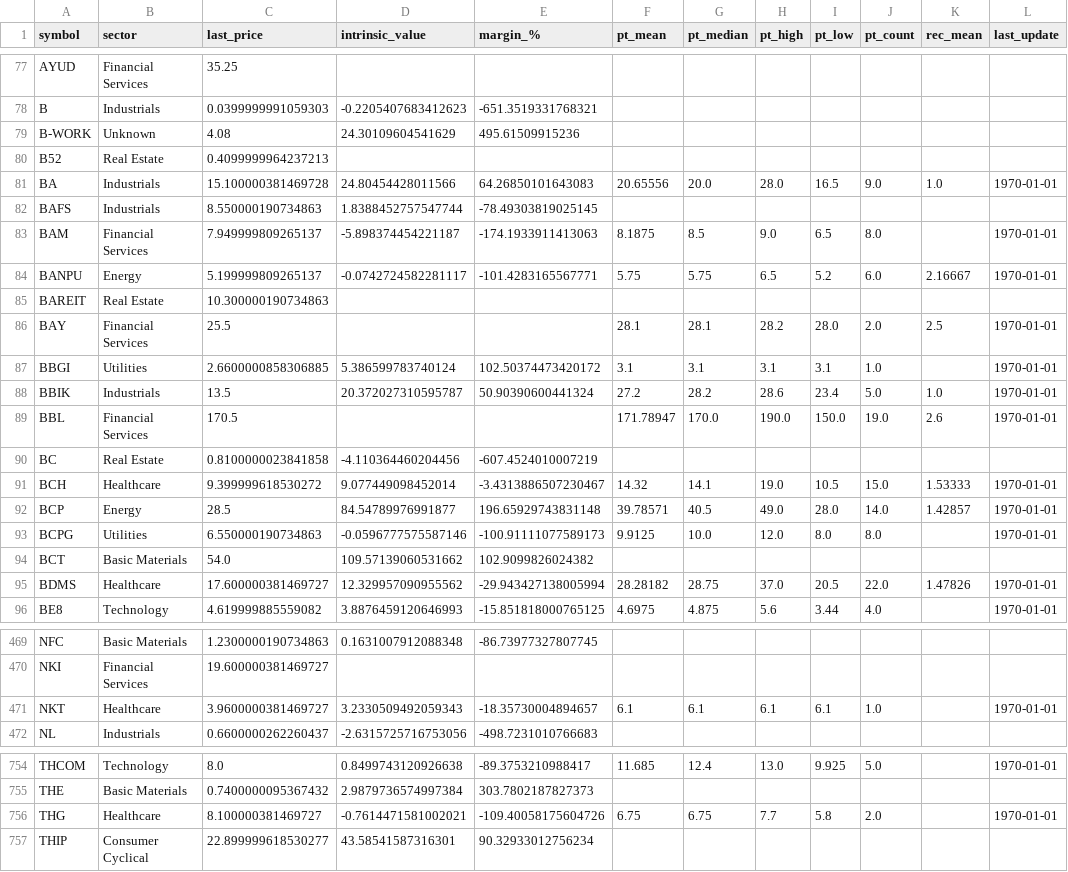
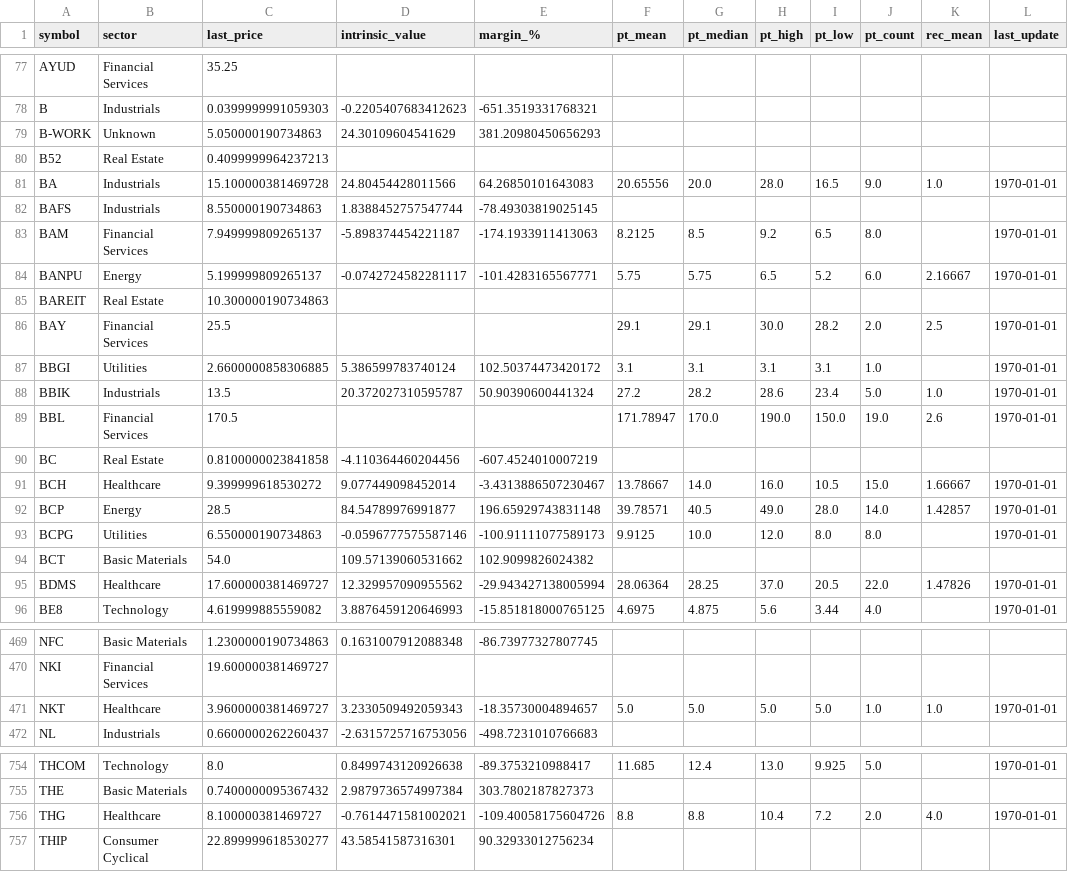
Before and after one commit to babeltechdev/thai-stock-data, a CSV file: intrinsic_values_TH_best.csv, drawn as a sheet; only a part is shown, gaps mark what is left out; the diff covers the shown part only; the diff names each change by its address in the sheet, - before the commit and + after, or states it on an @@ line.

```diff
--- a/intrinsic_values_TH_best.csv
+++ b/intrinsic_values_TH_best.csv
-C79 (last_price): 4.08
+C79 (last_price): 5.050000190734863
-E79 (margin_%): 495.61509915236
+E79 (margin_%): 381.20980450656293
-F83 (pt_mean): 8.1875
+F83 (pt_mean): 8.2125
-H83 (pt_high): 9.0
+H83 (pt_high): 9.2
-F86 (pt_mean): 28.1
+F86 (pt_mean): 29.1
-G86 (pt_median): 28.1
+G86 (pt_median): 29.1
-H86 (pt_high): 28.2
+H86 (pt_high): 30.0
-I86 (pt_low): 28.0
+I86 (pt_low): 28.2
-F91 (pt_mean): 14.32
+F91 (pt_mean): 13.78667
-G91 (pt_median): 14.1
+G91 (pt_median): 14.0
-H91 (pt_high): 19.0
+H91 (pt_high): 16.0
-K91 (rec_mean): 1.53333
+K91 (rec_mean): 1.66667
-F95 (pt_mean): 28.28182
+F95 (pt_mean): 28.06364
-G95 (pt_median): 28.75
+G95 (pt_median): 28.25
-F471 (pt_mean): 6.1
+F471 (pt_mean): 5.0
-G471 (pt_median): 6.1
+G471 (pt_median): 5.0
-H471 (pt_high): 6.1
+H471 (pt_high): 5.0
-I471 (pt_low): 6.1
+I471 (pt_low): 5.0
-K471 (rec_mean): (empty)
+K471 (rec_mean): 1.0
-F756 (pt_mean): 6.75
+F756 (pt_mean): 8.8
-G756 (pt_median): 6.75
+G756 (pt_median): 8.8
-H756 (pt_high): 7.7
+H756 (pt_high): 10.4
-I756 (pt_low): 5.8
+I756 (pt_low): 7.2
-K756 (rec_mean): (empty)
+K756 (rec_mean): 4.0
```
Also changed, not shown: 61 edited cells elsewhere in this file, intrinsic_multi_eps_dcf_US.csv, intrinsic_multi_fcf_dcf_US.csv, 21 other files.
